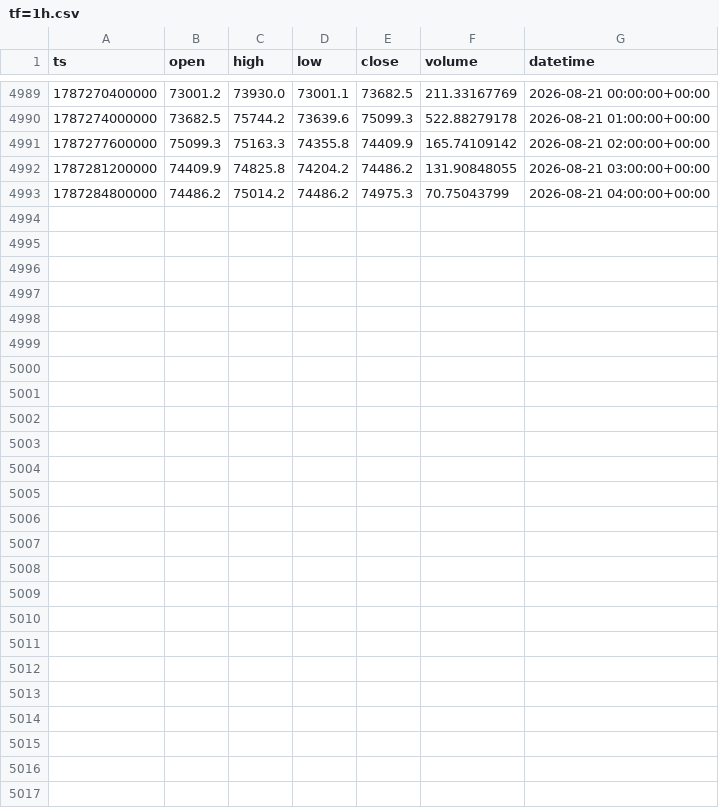
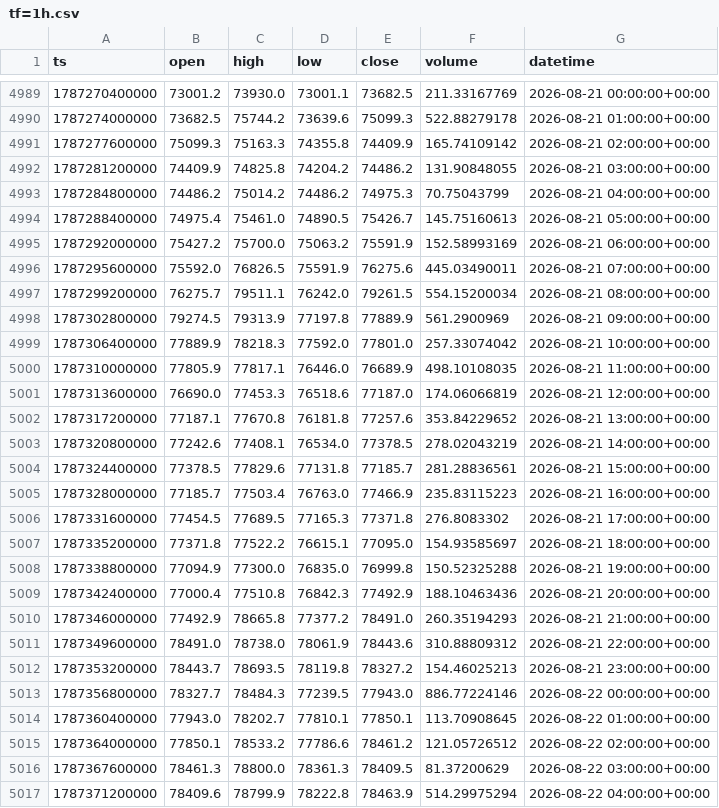
Before and after one commit to jclamUW/allmind, a CSV file: property/candles/BTC-USD/tf=1h.csv, drawn as a sheet; only a part is shown, gaps mark what is left out.

```diff
--- a/property/candles/BTC-USD/tf=1h.csv
+++ b/property/candles/BTC-USD/tf=1h.csv
@@ -4993 +4993,25 @@ ts,open,high,low,close,volume,datetime
 1787284800000,74486.2,75014.2,74486.2,74975.3,70.75043799,2026-08-21 04:00:00+00:00
+1787288400000,74975.4,75461.0,74890.5,75426.7,145.75160613,2026-08-21 05:00:00+00:00
+1787292000000,75427.2,75700.0,75063.2,75591.9,152.58993169,2026-08-21 06:00:00+00:00
+1787295600000,75592.0,76826.5,75591.9,76275.6,445.03490011,2026-08-21 07:00:00+00:00
+1787299200000,76275.7,79511.1,76242.0,79261.5,554.15200034,2026-08-21 08:00:00+00:00
+1787302800000,79274.5,79313.9,77197.8,77889.9,561.2900969,2026-08-21 09:00:00+00:00
+1787306400000,77889.9,78218.3,77592.0,77801.0,257.33074042,2026-08-21 10:00:00+00:00
+1787310000000,77805.9,77817.1,76446.0,76689.9,498.10108035,2026-08-21 11:00:00+00:00
+1787313600000,76690.0,77453.3,76518.6,77187.0,174.06066819,2026-08-21 12:00:00+00:00
+1787317200000,77187.1,77670.8,76181.8,77257.6,353.84229652,2026-08-21 13:00:00+00:00
+1787320800000,77242.6,77408.1,76534.0,77378.5,278.02043219,2026-08-21 14:00:00+00:00
+1787324400000,77378.5,77829.6,77131.8,77185.7,281.28836561,2026-08-21 15:00:00+00:00
+1787328000000,77185.7,77503.4,76763.0,77466.9,235.83115223,2026-08-21 16:00:00+00:00
+1787331600000,77454.5,77689.5,77165.3,77371.8,276.8083302,2026-08-21 17:00:00+00:00
+1787335200000,77371.8,77522.2,76615.1,77095.0,154.93585697,2026-08-21 18:00:00+00:00
+1787338800000,77094.9,77300.0,76835.0,76999.8,150.52325288,2026-08-21 19:00:00+00:00
+1787342400000,77000.4,77510.8,76842.3,77492.9,188.10463436,2026-08-21 20:00:00+00:00
+1787346000000,77492.9,78665.8,77377.2,78491.0,260.35194293,2026-08-21 21:00:00+00:00
+1787349600000,78491.0,78738.0,78061.9,78443.6,310.88809312,2026-08-21 22:00:00+00:00
+1787353200000,78443.7,78693.5,78119.8,78327.2,154.46025213,2026-08-21 23:00:00+00:00
+1787356800000,78327.7,78484.3,77239.5,77943.0,886.77224146,2026-08-22 00:00:00+00:00
+1787360400000,77943.0,78202.7,77810.1,77850.1,113.70908645,2026-08-22 01:00:00+00:00
+1787364000000,77850.1,78533.2,77786.6,78461.2,121.05726512,2026-08-22 02:00:00+00:00
+1787367600000,78461.3,78800.0,78361.3,78409.5,81.37200629,2026-08-22 03:00:00+00:00
+1787371200000,78409.6,78799.9,78222.8,78463.9,514.29975294,2026-08-22 04:00:00+00:00
```
Also changed, not shown: property/candles/BTC-USD/tf=30m.csv, property/candles/ETH-USD/tf=1h.csv, 22 other files.
